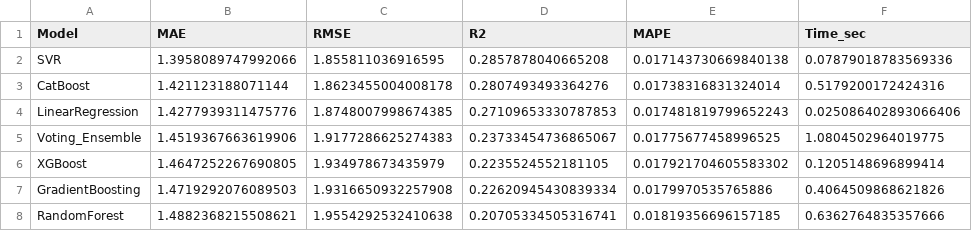
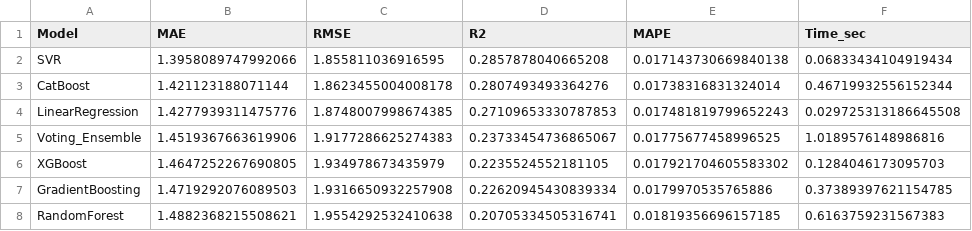
Before and after one commit to DataScienceHenryBootCampPF/DataScienceHenryBootCampPF, a CSV file: metrics/model_comparison_ranking.csv, drawn as a sheet.

```diff
--- a/metrics/model_comparison_ranking.csv
+++ b/metrics/model_comparison_ranking.csv
@@ -1,8 +1,8 @@
 Model,MAE,RMSE,R2,MAPE,Time_sec
-SVR,1.3958089747992066,1.855811036916595,0.2857878040665208,0.017143730669840138,0.07879018783569336
-CatBoost,1.421123188071144,1.8623455004008178,0.2807493493364276,0.01738316831324014,0.5179200172424316
-LinearRegression,1.4277939311475776,1.8748007998674385,0.27109653330787853,0.017481819799652243,0.025086402893066406
-Voting_Ensemble,1.4519367663619906,1.9177286625274383,0.23733454736865067,0.01775677458996525,1.0804502964019775
-XGBoost,1.4647252267690805,1.934978673435979,0.2235524552181105,0.017921704605583302,0.1205148696899414
-GradientBoosting,1.4719292076089503,1.9316650932257908,0.22620945430839334,0.0179970535765886,0.4064509868621826
-RandomForest,1.4882368215508621,1.9554292532410638,0.20705334505316741,0.01819356696157185,0.6362764835357666
+SVR,1.3958089747992066,1.855811036916595,0.2857878040665208,0.017143730669840138,0.06833434104919434
+CatBoost,1.421123188071144,1.8623455004008178,0.2807493493364276,0.01738316831324014,0.46719932556152344
+LinearRegression,1.4277939311475776,1.8748007998674385,0.27109653330787853,0.017481819799652243,0.029725313186645508
+Voting_Ensemble,1.4519367663619906,1.9177286625274383,0.23733454736865067,0.01775677458996525,1.0189576148986816
+XGBoost,1.4647252267690805,1.934978673435979,0.2235524552181105,0.017921704605583302,0.1284046173095703
+GradientBoosting,1.4719292076089503,1.9316650932257908,0.22620945430839334,0.0179970535765886,0.37389397621154785
+RandomForest,1.4882368215508621,1.9554292532410638,0.20705334505316741,0.01819356696157185,0.6163759231567383
```
Also changed, not shown: models/prediction/catboost_info/time_left.tsv, 9 other files.
